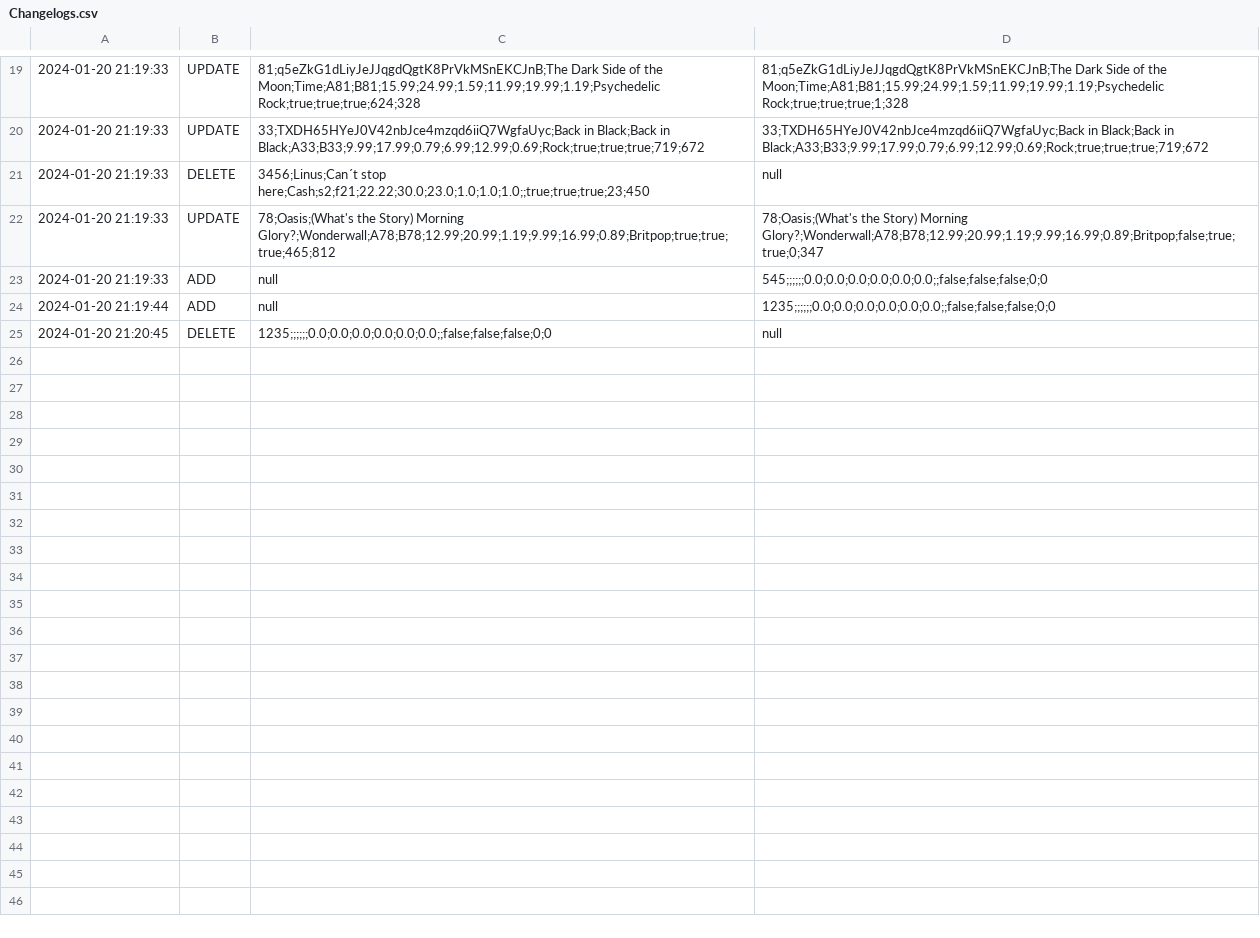
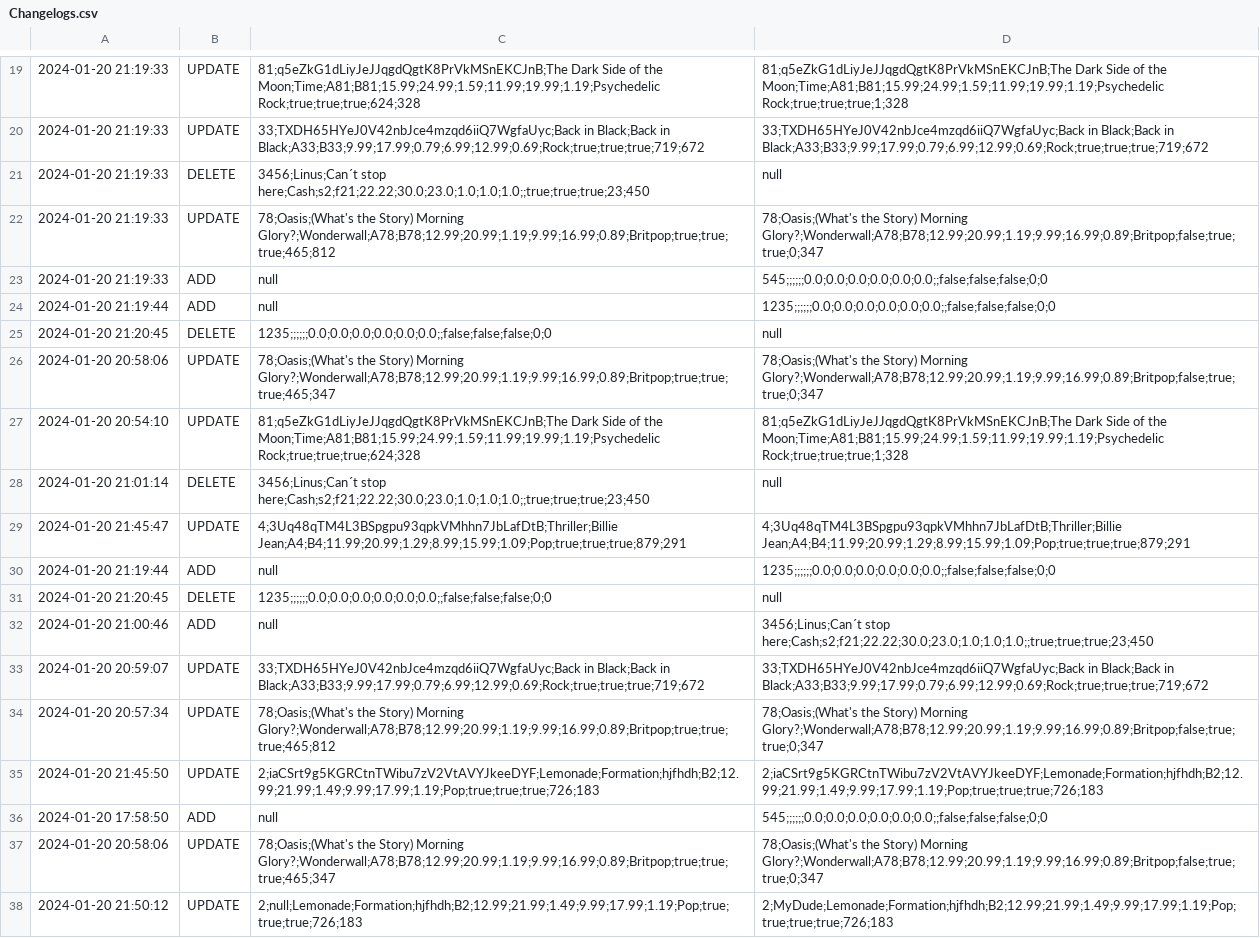
Before and after one commit to LinuBau/Fictional-ERP-System, a CSV file: Programmieren 3 Gruppe 4/Changelogs.csv, drawn as a sheet; only a part is shown, gaps mark what is left out; the diff covers the shown part only.

Commit message:
fix csv data and timestamps
fix csv data and timestamps

```diff
--- a/Programmieren 3 Gruppe 4/Changelogs.csv
+++ b/Programmieren 3 Gruppe 4/Changelogs.csv
@@ -25 +25,14 @@
 2024-01-20 21:20:45,DELETE,1235;;;;;;0.0;0.0;0.0;0.0;0.0;0.0;;false;false;false;0;0,null
+2024-01-20 20:58:06,UPDATE,78;Oasis;(What's the Story) Morning Glory?;Wonderwall;A78;B78;12.99;20.99;1.19;9.99;16.99;0.89;Britpop;true;true;true;465;347,78;Oasis;(What's the Story) Morning Glory?;Wonderwall;A78;B78;12.99;20.99;1.19;9.99;16.99;0.89;Britpop;false;true;true;0;347
+2024-01-20 20:54:10,UPDATE,81;q5eZkG1dLiyJeJJqgdQgtK8PrVkMSnEKCJnB;The Dark Side of the Moon;Time;A81;B81;15.99;24.99;1.59;11.99;19.99;1.19;Psychedelic Rock;true;true;true;624;328,81;q5eZkG1dLiyJeJJqgdQgtK8PrVkMSnEKCJnB;The Dark Side of the Moon;Time;A81;B81;15.99;24.99;1.59;11.99;19.99;1.19;Psychedelic Rock;true;true;true;1;328
+2024-01-20 21:01:14,DELETE,3456;Linus;Can´t stop here;Cash;s2;f21;22.22;30.0;23.0;1.0;1.0;1.0;;true;true;true;23;450,null
+2024-01-20 21:45:47,UPDATE,4;3Uq48qTM4L3BSpgpu93qpkVMhhn7JbLafDtB;Thriller;Billie Jean;A4;B4;11.99;20.99;1.29;8.99;15.99;1.09;Pop;true;true;true;879;291,4;3Uq48qTM4L3BSpgpu93qpkVMhhn7JbLafDtB;Thriller;Billie Jean;A4;B4;11.99;20.99;1.29;8.99;15.99;1.09;Pop;true;true;true;879;291
+2024-01-20 21:19:44,ADD,null,1235;;;;;;0.0;0.0;0.0;0.0;0.0;0.0;;false;false;false;0;0
+2024-01-20 21:20:45,DELETE,1235;;;;;;0.0;0.0;0.0;0.0;0.0;0.0;;false;false;false;0;0,null
+2024-01-20 21:00:46,ADD,null,3456;Linus;Can´t stop here;Cash;s2;f21;22.22;30.0;23.0;1.0;1.0;1.0;;true;true;true;23;450
+2024-01-20 20:59:07,UPDATE,33;TXDH65HYeJ0V42nbJce4mzqd6iiQ7WgfaUyc;Back in Black;Back in Black;A33;B33;9.99;17.99;0.79;6.99;12.99;0.69;Rock;true;true;true;719;672,33;TXDH65HYeJ0V42nbJce4mzqd6iiQ7WgfaUyc;Back in Black;Back in Black;A33;B33;9.99;17.99;0.79;6.99;12.99;0.69;Rock;true;true;true;719;672
+2024-01-20 20:57:34,UPDATE,78;Oasis;(What's the Story) Morning Glory?;Wonderwall;A78;B78;12.99;20.99;1.19;9.99;16.99;0.89;Britpop;true;true;true;465;812,78;Oasis;(What's the Story) Morning Glory?;Wonderwall;A78;B78;12.99;20.99;1.19;9.99;16.99;0.89;Britpop;false;true;true;0;347
+2024-01-20 21:45:50,UPDATE,2;iaCSrt9g5KGRCtnTWibu7zV2VtAVYJkeeDYF;Lemonade;Formation;hjfhdh;B2;12.99;21.99;1.49;9.99;17.99;1.19;Pop;true;true;true;726;183,2;iaCSrt9g5KGRCtnTWibu7zV2VtAVYJkeeDYF;Lemonade;Formation;hjfhdh;B2;12.99;21.99;1.49;9.99;17.99;1.19;Pop;true;true;true;726;183
+2024-01-20 17:58:50,ADD,null,545;;;;;;0.0;0.0;0.0;0.0;0.0;0.0;;false;false;false;0;0
+2024-01-20 20:58:06,UPDATE,78;Oasis;(What's the Story) Morning Glory?;Wonderwall;A78;B78;12.99;20.99;1.19;9.99;16.99;0.89;Britpop;true;true;true;465;347,78;Oasis;(What's the Story) Morning Glory?;Wonderwall;A78;B78;12.99;20.99;1.19;9.99;16.99;0.89;Britpop;false;true;true;0;347
+2024-01-20 21:50:12,UPDATE,2;null;Lemonade;Formation;hjfhdh;B2;12.99;21.99;1.49;9.99;17.99;1.19;Pop;true;true;true;726;183,2;MyDude;Lemonade;Formation;hjfhdh;B2;12.99;21.99;1.49;9.99;17.99;1.19;Pop;true;true;true;726;183
```
Also changed, not shown: 12 added rows elsewhere in this file, Programmieren 3 Gruppe 4/Songs.csv, 2 other files.
